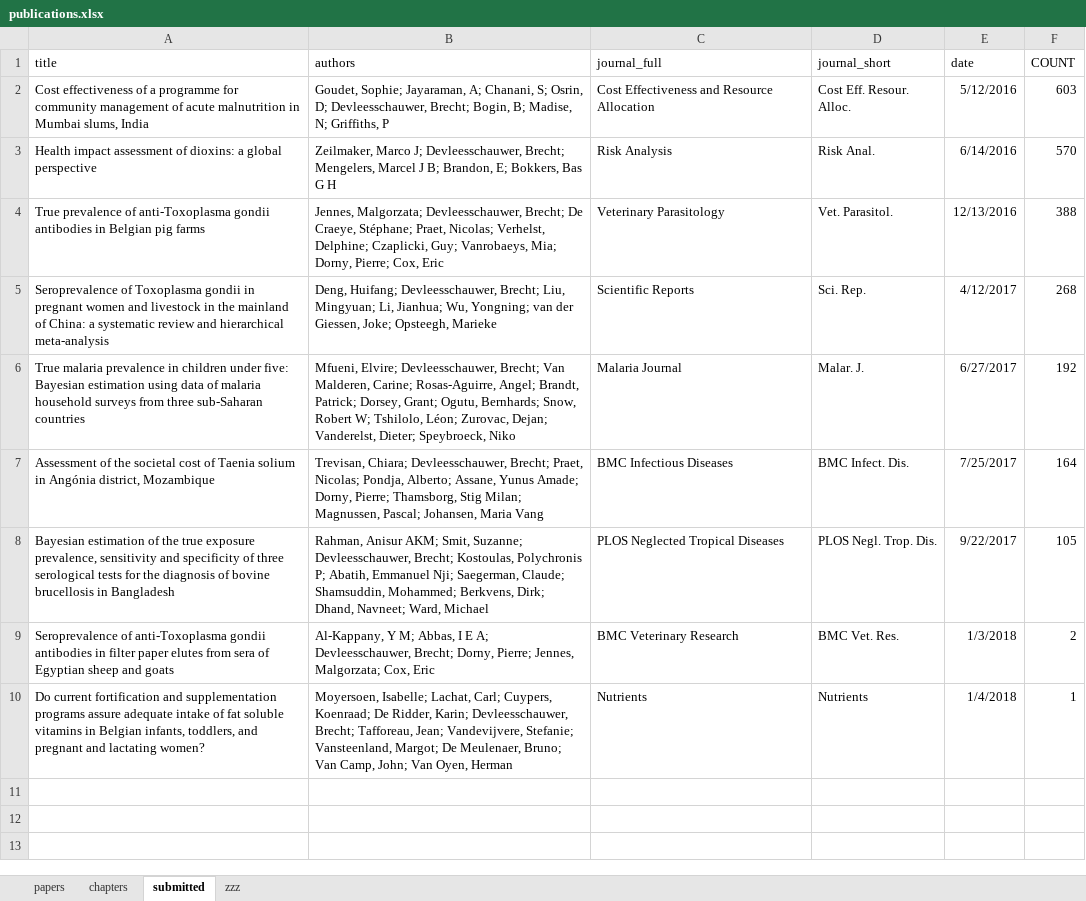
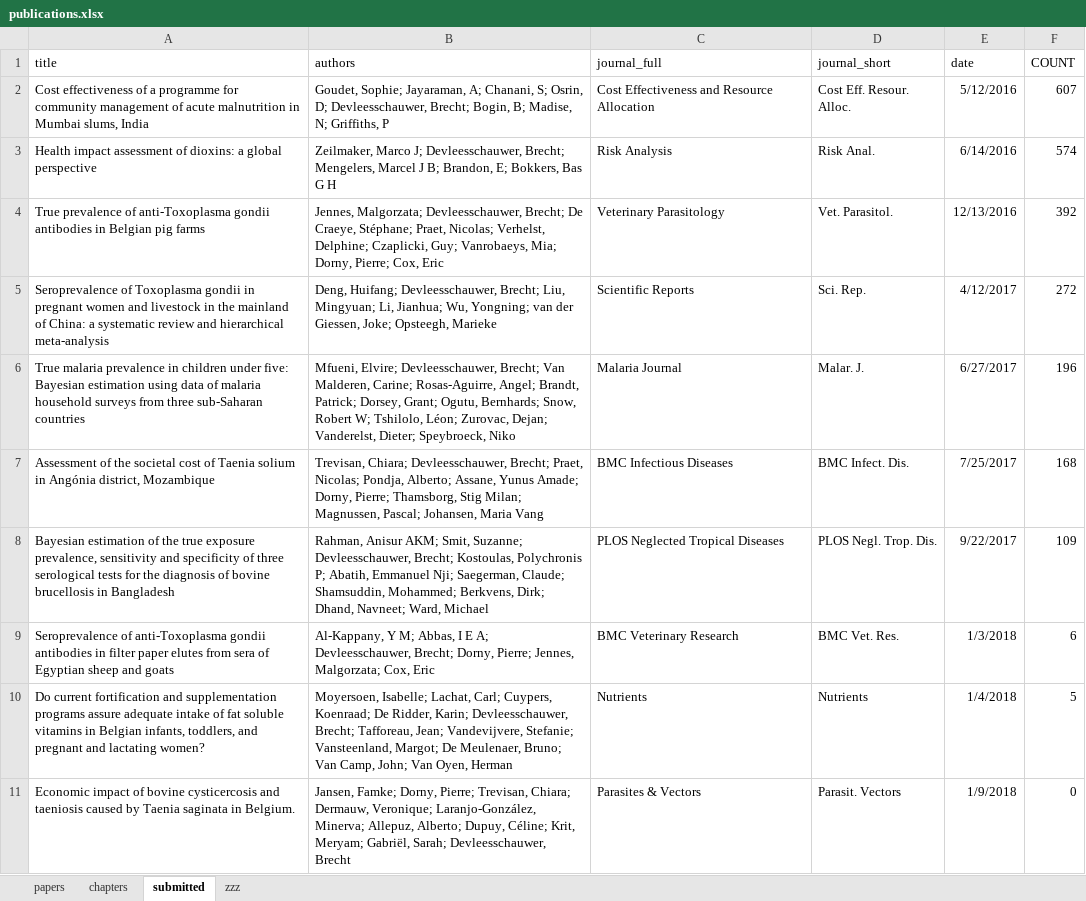
Before and after one commit to brechtdv/vitae, an Excel workbook: publications.xlsx, sheet submitted, drawn as a sheet; values as stored, in another font and other column widths than the file's, no borders; table styles not drawn; the diff names each change by its address in the sheet, - before the commit and + after, or states it on an @@ line.

```diff
--- a/publications.xlsx (sheet submitted)
+++ b/publications.xlsx (sheet submitted)
-F2 (COUNT): 603
+F2 (COUNT): 607
-F3 (COUNT): 570
+F3 (COUNT): 574
-F4 (COUNT): 388
+F4 (COUNT): 392
-F5 (COUNT): 268
+F5 (COUNT): 272
-F6 (COUNT): 192
+F6 (COUNT): 196
-F7 (COUNT): 164
+F7 (COUNT): 168
-F8 (COUNT): 105
+F8 (COUNT): 109
-F9 (COUNT): 2
+F9 (COUNT): 6
-F10 (COUNT): 1
+F10 (COUNT): 5
+row 11: Economic impact of bovine cysticercosis and taeniosis caused by Taenia saginata in Belgium. | Jansen, Famke; Dorny, Pierre; Trevisan, Chiara; Dermauw, Veronique; Laranjo-González, Minerva; Allepuz, Alberto; Dupuy, Céline; Krit, Meryam; Gabriël, Sarah; Devleesschauwer, Brecht | Parasites & Vectors | Parasit. Vectors | 1/9/2018 | 0
```
Also changed, not shown: sheet papers, sheet zzz, 2 other files.
